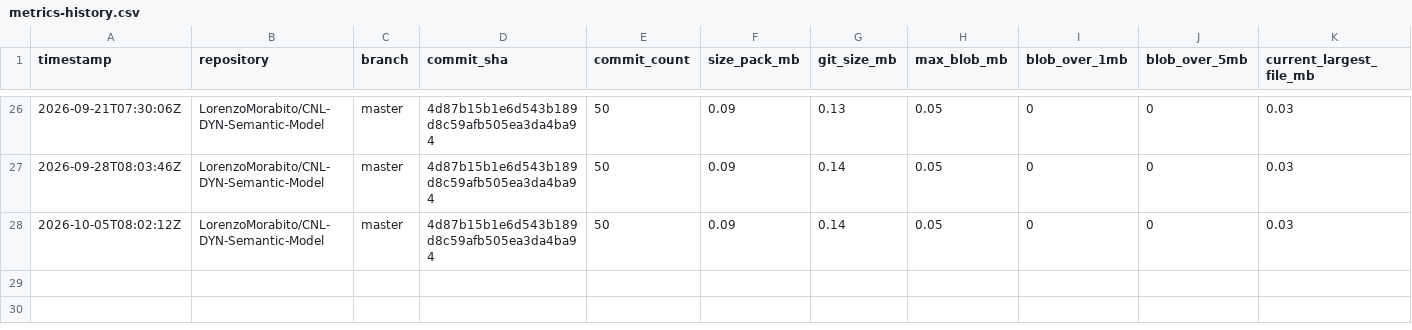
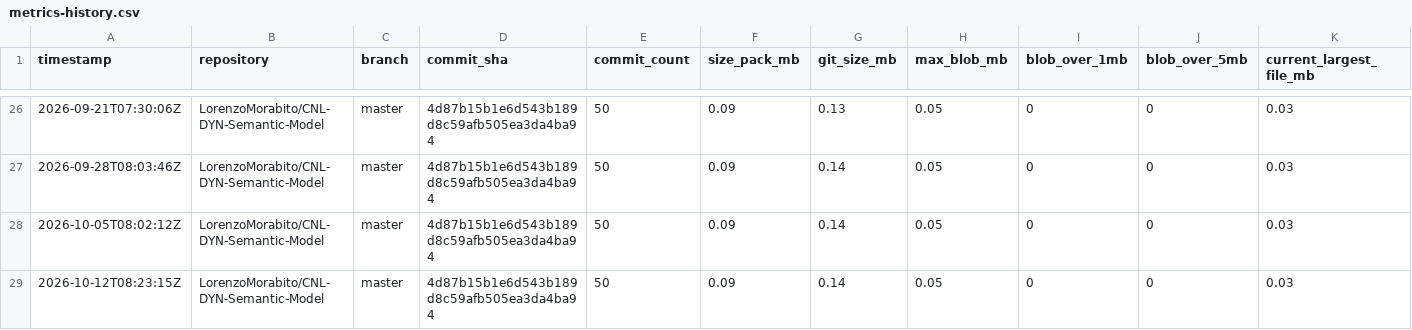
Before and after one commit to LorenzoMorabito/CNL-DYN-Semantic-Model, a CSV file: repository-health/history/metrics-history.csv, drawn as a sheet; only a part is shown, gaps mark what is left out; rows hold the shown columns only; the diff names each change by its address in the sheet, - before the commit and + after, or states it on an @@ line.

```diff
--- a/repository-health/history/metrics-history.csv
+++ b/repository-health/history/metrics-history.csv
+row 29: 2026-10-12T08:23:15Z | LorenzoMorabito/CNL-DYN-Semantic-Model | master | 4d87b15b1e6d543b189d8c59afb505ea3da4ba94 | 50 | 0.09 | 0.14 | 0.05 | 0 | 0 | 0.03
```
Also changed, not shown: repository-health/history/top-files-history.csv, 4 other files.
